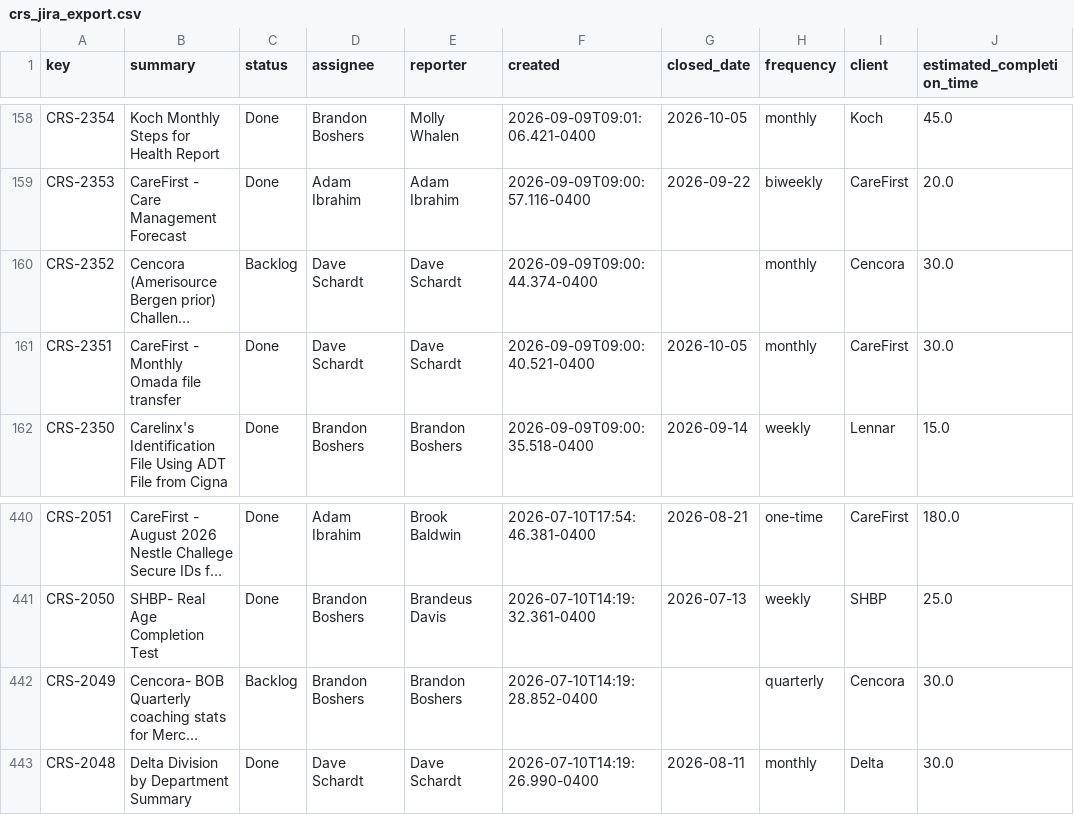
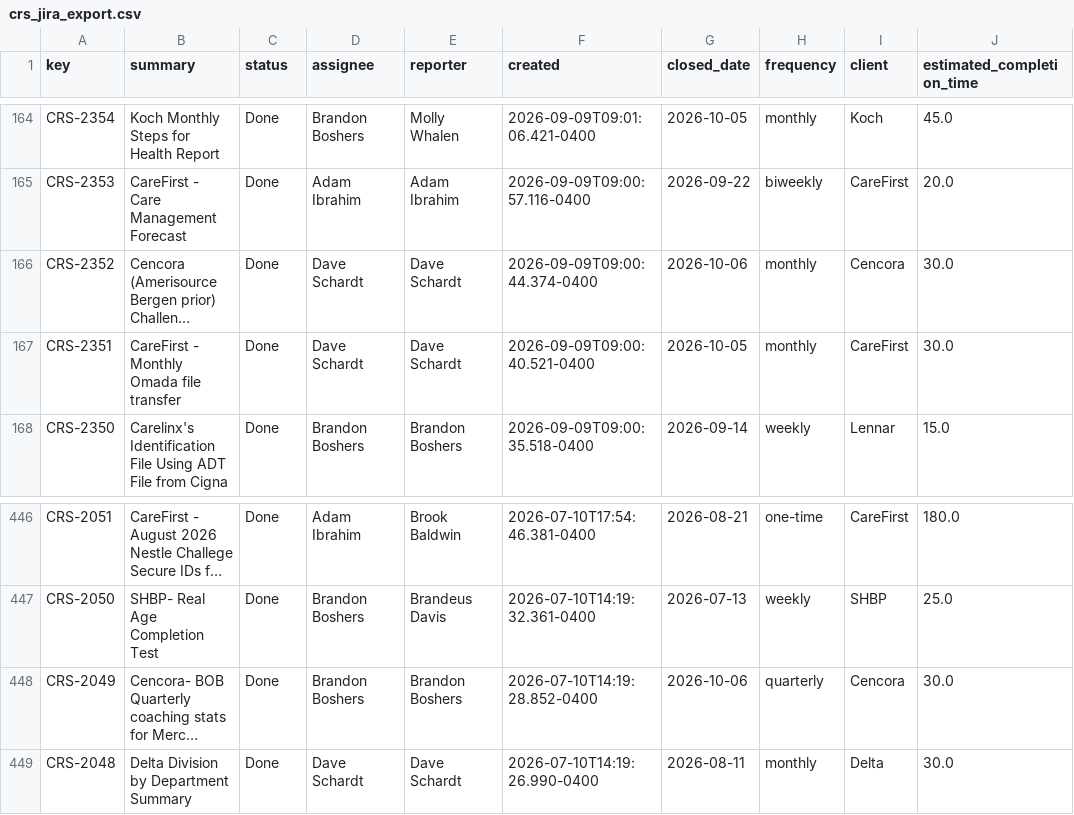
Before and after one commit to brandonboshers/crs-jira-dashboard, a CSV file: data/crs_jira_export.csv, drawn as a sheet; only a part is shown, gaps mark what is left out; long unchanged cells end in …; addresses are those after the commit; the diff covers the shown part only; the diff names each change by its address in the sheet, - before the commit and + after, or states it on an @@ line.

```diff
--- a/data/crs_jira_export.csv
+++ b/data/crs_jira_export.csv
-C166 (status): Backlog
+C166 (status): Done
-G166 (closed_date): (empty)
+G166 (closed_date): 2026-10-06
-C448 (status): Backlog
+C448 (status): Done
-G448 (closed_date): (empty)
+G448 (closed_date): 2026-10-06
```
Also changed, not shown: 6 added rows and 36 edited cells elsewhere in this file.
